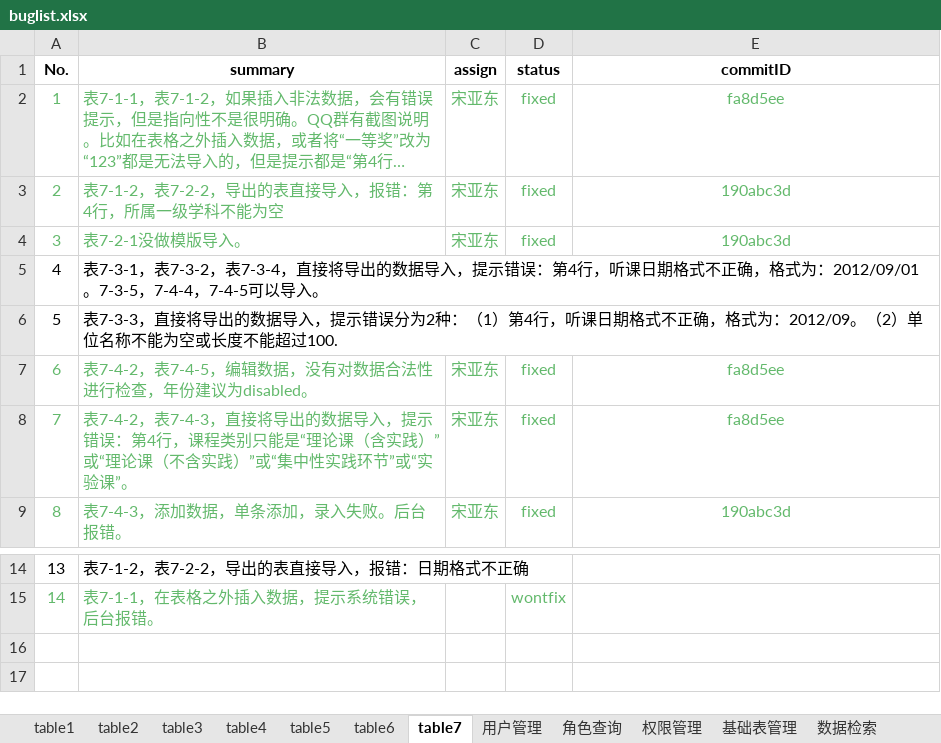
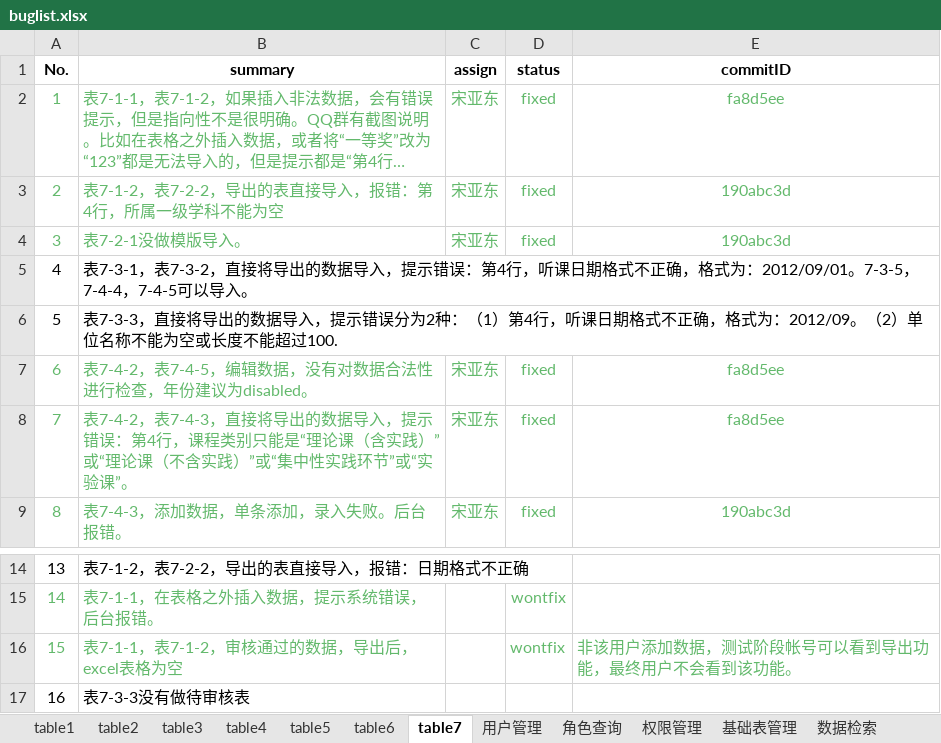
Before and after one commit to shengchaobo/TDMS, an Excel workbook: report/buglist.xlsx, sheet table7, drawn as a sheet; only a part is shown, gaps mark what is left out; long unchanged cells end in …; values as stored, in another font and other column widths than the file's, no borders; the diff names each change by its address in the sheet, - before the commit and + after, or states it on an @@ line.

```diff
--- a/report/buglist.xlsx (sheet table7)
+++ b/report/buglist.xlsx (sheet table7)
-B5 (summary): …，表7-3-2，表7-3-4，直接将导…
+B5 (summary): …，表7-3-2，直接将导…
+row 16: 15 | 表7-1-1，表7-1-2，审核通过的数据，导出后，excel表格为空 |  | wontfix | 非该用户添加数据，测试阶段帐号可以看到导出功能，最终用户不会看到该功能。
+row 17: 16 | 表7-3-3没有做待审核表
```
Also changed, not shown: sheet table1, sheet table6, sheet 基础表管理, sheet 公共问题, sheet table3, sheet 文件上传下载, 3 more sheets, 1 other file.
